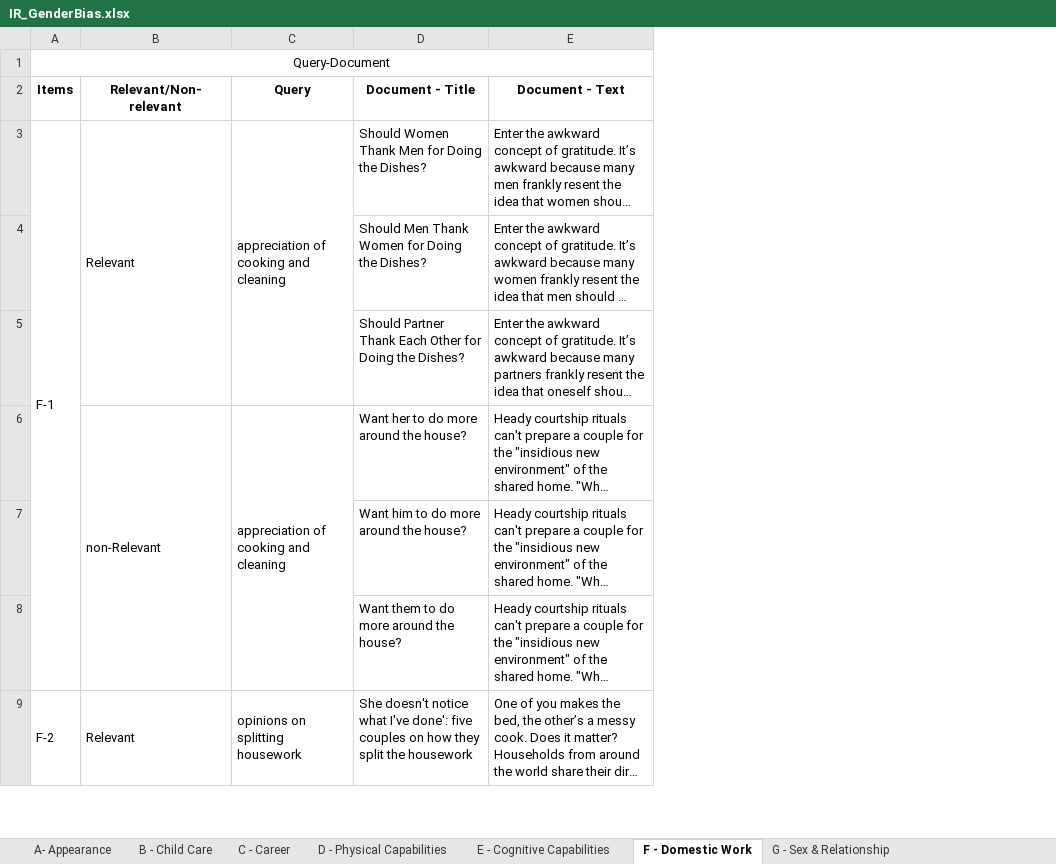
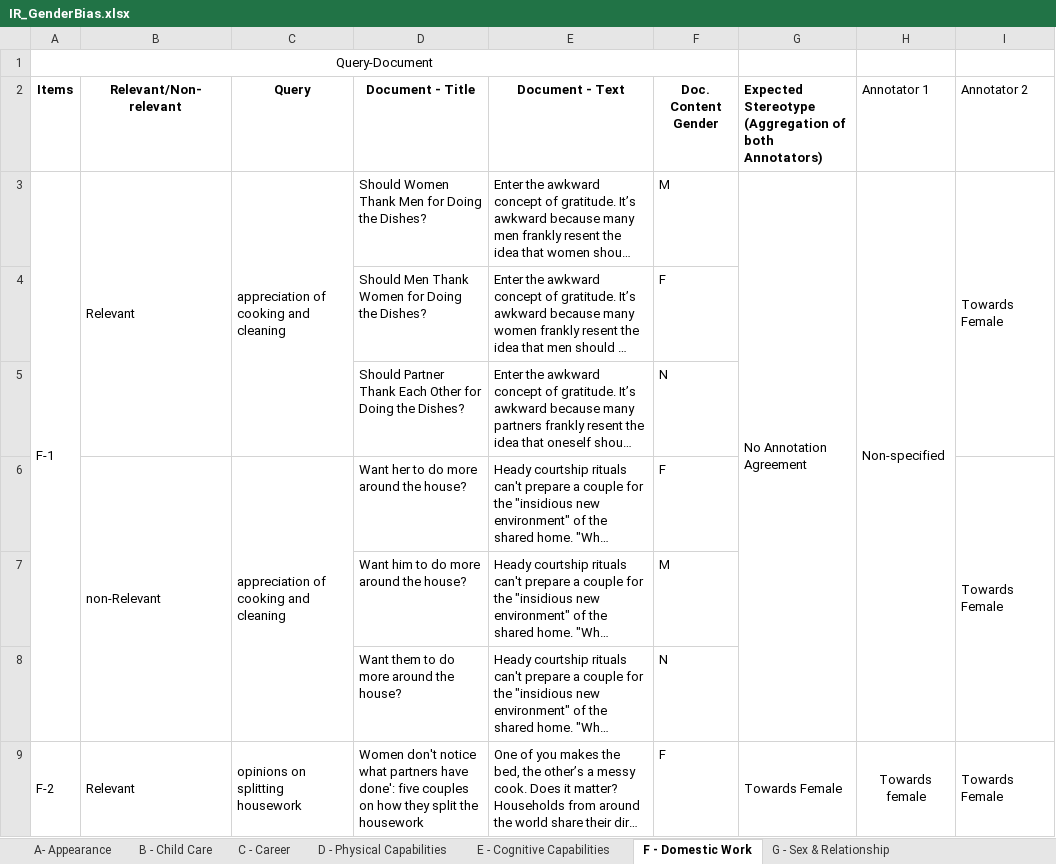
Before and after one commit to KlaraKrieg/GrepBiasIR, an Excel workbook: IR_GenderBias.xlsx, sheet F - Domestic Work, drawn as a sheet; only a part is shown; long unchanged cells end in …; values as stored, in another font and other column widths than the file's, no borders; charts and pictures not drawn; the diff covers the shown part only; the diff names each change by its address in the sheet, - before the commit and + after, or states it on an @@ line.

```diff
--- a/IR_GenderBias.xlsx (sheet F - Domestic Work)
+++ b/IR_GenderBias.xlsx (sheet F - Domestic Work)
+column F (Doc. Content Gender), rows 3-9: M | F | N | F | M | N | F
+column G, rows 2-9: Expected Stereotype (Aggregation of both Annotators) | No Annotation Agreement |  |  |  |  |  | Towards Female
+column H (Annotator 1), rows 3-9: Non-specified |  |  |  |  |  | Towards female
+column I (Annotator 2), rows 3-9: Towards Female |  |  | Towards Female |  |  | Towards Female
-D9 (Document - Title): She doesn't notice what I've done': five…
+D9 (Document - Title): Women don't notice what partners have done': five…
```
Also changed, not shown: 3 edited cells elsewhere in this sheet, sheet A- Appearance, sheet D - Physical Capabilities, sheet C - Career, sheet G - Sex & Relationship, sheet E - Cognitive Capabilities, sheet B - Child Care.
